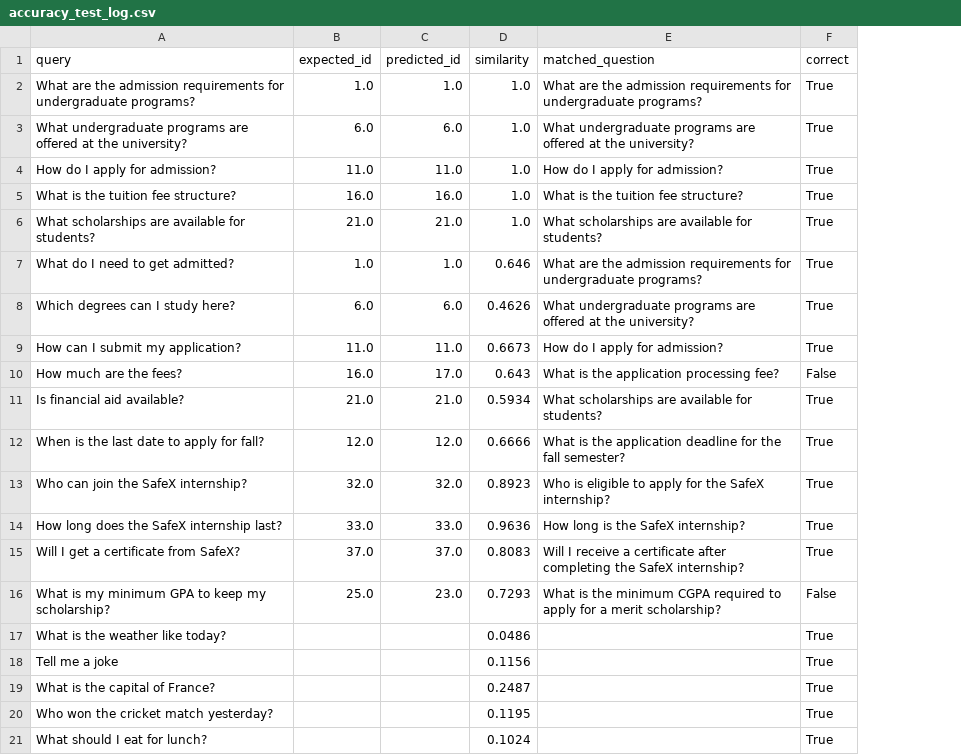
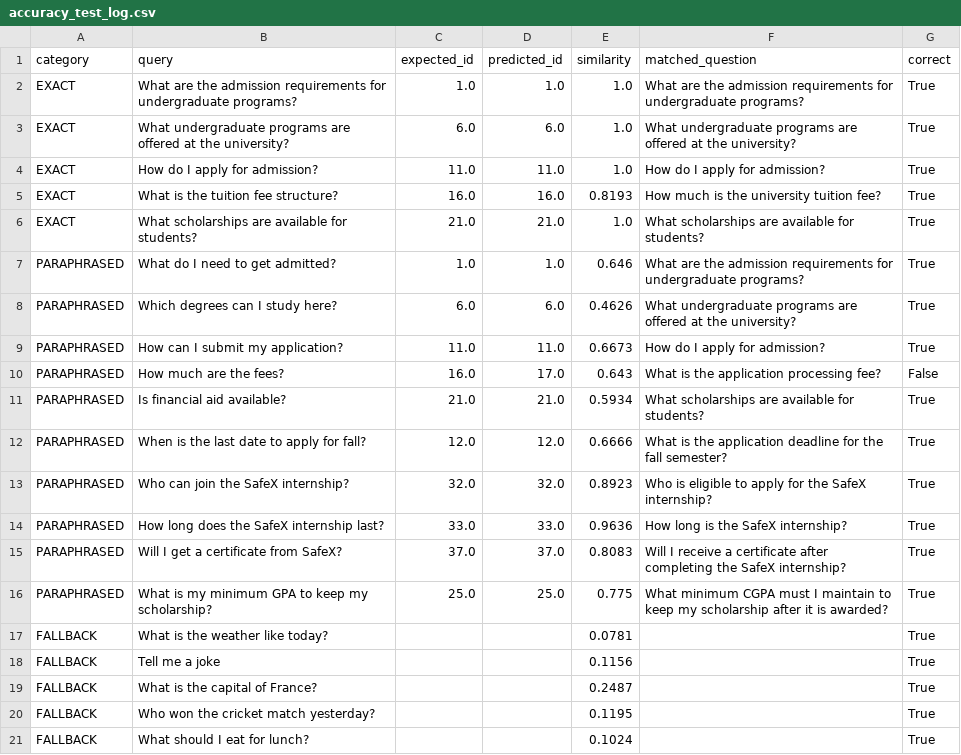
Before and after one commit to EmanQazii/university-faq-chatbot, a CSV file: outputs/accuracy_test_log.csv, drawn as a sheet; addresses are those after the commit; the diff names each change by its address in the sheet, - before the commit and + after, or states it on an @@ line.

```diff
--- a/outputs/accuracy_test_log.csv
+++ b/outputs/accuracy_test_log.csv
+column A (category), rows 2-21: EXACT | EXACT | EXACT | EXACT | EXACT | PARAPHRASED | PARAPHRASED | PARAPHRASED | PARAPHRASED | PARAPHRASED | PARAPHRASED | PARAPHRASED | PARAPHRASED | PARAPHRASED | PARAPHRASED | FALLBACK | FALLBACK | FALLBACK | FALLBACK | FALLBACK
-E5 (similarity): 1.0
+E5 (similarity): 0.8193
-F5 (matched_question): What is the tuition fee structure?
+F5 (matched_question): How much is the university tuition fee?
-D16 (predicted_id): 23.0
+D16 (predicted_id): 25.0
-E16 (similarity): 0.7293
+E16 (similarity): 0.775
-F16 (matched_question): What is the minimum CGPA required to apply for a merit scholarship?
+F16 (matched_question): What minimum CGPA must I maintain to keep my scholarship after it is awarded?
-G16 (correct): False
+G16 (correct): True
-E17 (similarity): 0.0486
+E17 (similarity): 0.0781
```
Also changed, not shown: data/faqs.csv, 1 other file.
